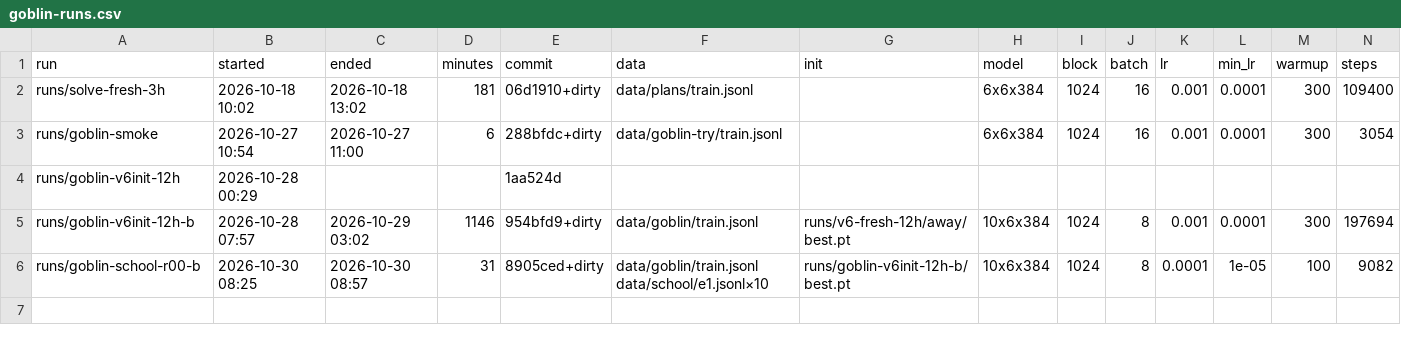
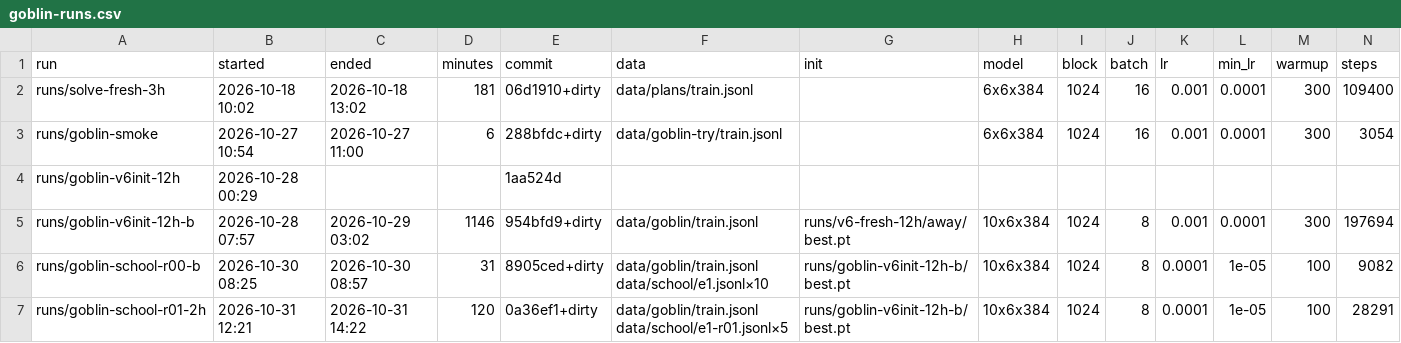
Before and after one commit to bitflora/tantalos, a CSV file: train/goblin-runs.csv, drawn as a sheet; only a part is shown; rows hold the shown columns only; the diff names each change by its address in the sheet, - before the commit and + after, or states it on an @@ line.

```diff
--- a/train/goblin-runs.csv
+++ b/train/goblin-runs.csv
+row 7: runs/goblin-school-r01-2h | 2026-10-31 12:21 | 2026-10-31 14:22 | 120 | 0a36ef1+dirty | data/goblin/train.jsonl data/school/e1-r01.jsonl×5 | runs/goblin-v6init-12h-b/best.pt | 10x6x384 | 1024 | 8 | 0.0001 | 1e-05 | 100 | 28291
```
Also changed, not shown: 5 other files.
